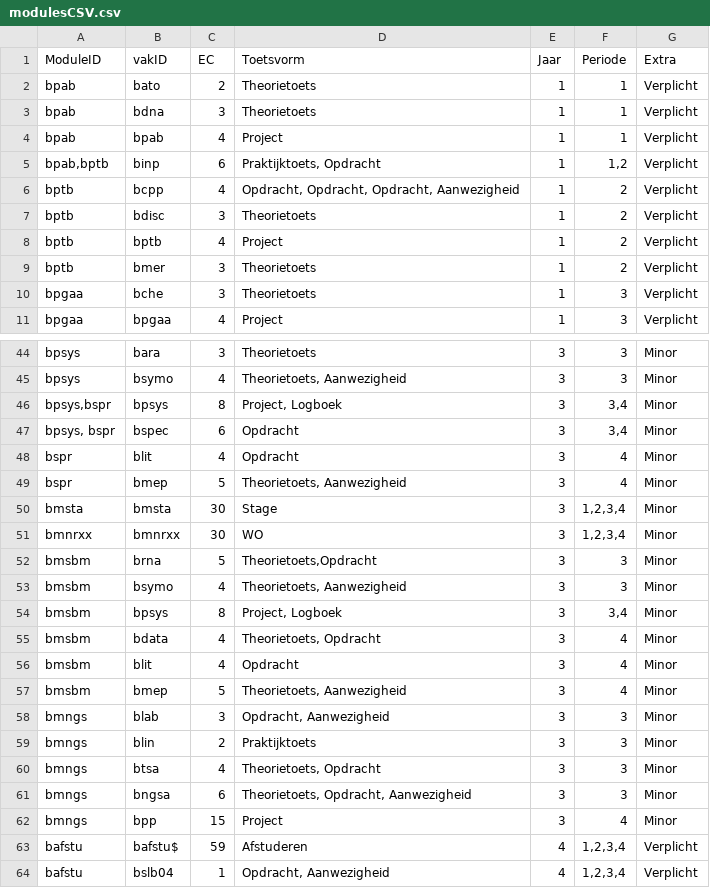
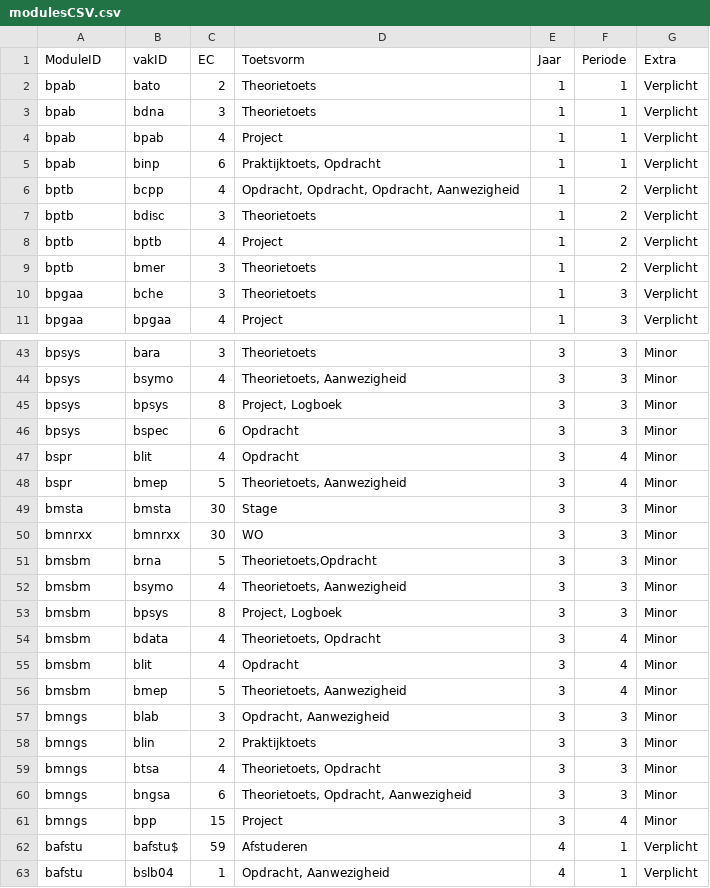
Before and after one commit to Samuelva/Bapgc, a CSV file: modulesCSV.csv, drawn as a sheet; only a part is shown, gaps mark what is left out; the diff covers the shown part only.

Commit message:
Nog wat aanpassingen aan de modules

```diff
--- a/modulesCSV.csv
+++ b/modulesCSV.csv
@@ -4,3 +4,3 @@ bpab;bdna;3;Theorietoets;1;1;Verplicht
 bpab;bpab;4;Project;1;1;Verplicht
-bpab,bptb;binp;6;Praktijktoets, Opdracht;1;1,2;Verplicht
+bpab;binp;6;Praktijktoets, Opdracht;1;1;Verplicht
 bptb;bcpp;4;Opdracht, Opdracht, Opdracht, Aanwezigheid;1;2;Verplicht
@@ -45,11 +44,11 @@ bpsys;bara;3;Theorietoets;3;3;Minor
 bpsys;bsymo;4;Theorietoets, Aanwezigheid;3;3;Minor
-bpsys,bspr;bpsys;8;Project, Logboek;3;3,4;Minor
-bpsys, bspr;bspec;6;Opdracht;3;3,4;Minor
+bpsys;bpsys;8;Project, Logboek;3;3;Minor
+bpsys;bspec;6;Opdracht;3;3;Minor
 bspr;blit;4;Opdracht;3;4;Minor
 bspr;bmep;5;Theorietoets, Aanwezigheid;3;4;Minor
-bmsta;bmsta;30;Stage;3;1,2,3,4;Minor
-bmnrxx;bmnrxx;30;WO;3;1,2,3,4;Minor
+bmsta;bmsta;30;Stage;3;3;Minor
+bmnrxx;bmnrxx;30;WO;3;3;Minor
 bmsbm;brna;5;Theorietoets,Opdracht;3;3;Minor
 bmsbm;bsymo;4;Theorietoets, Aanwezigheid;3;3;Minor
-bmsbm;bpsys;8;Project, Logboek;3;3,4;Minor
+bmsbm;bpsys;8;Project, Logboek;3;3;Minor
 bmsbm;bdata;4;Theorietoets, Opdracht;3;4;Minor
@@ -62,3 +61,3 @@ bmngs;bngsa;6;Theorietoets, Opdracht, Aanwezigheid;3;3;Minor
 bmngs;bpp;15;Project;3;4;Minor
-bafstu;bafstu$;59;Afstuderen;4;1,2,3,4;Verplicht
-bafstu;bslb04;1;Opdracht, Aanwezigheid;4;1,2,3,4;Verplicht
+bafstu;bafstu$;59;Afstuderen;4;1;Verplicht
+bafstu;bslb04;1;Opdracht, Aanwezigheid;4;1;Verplicht
```
Also changed, not shown: 1 removed row and 13 edited cells elsewhere in this file.
